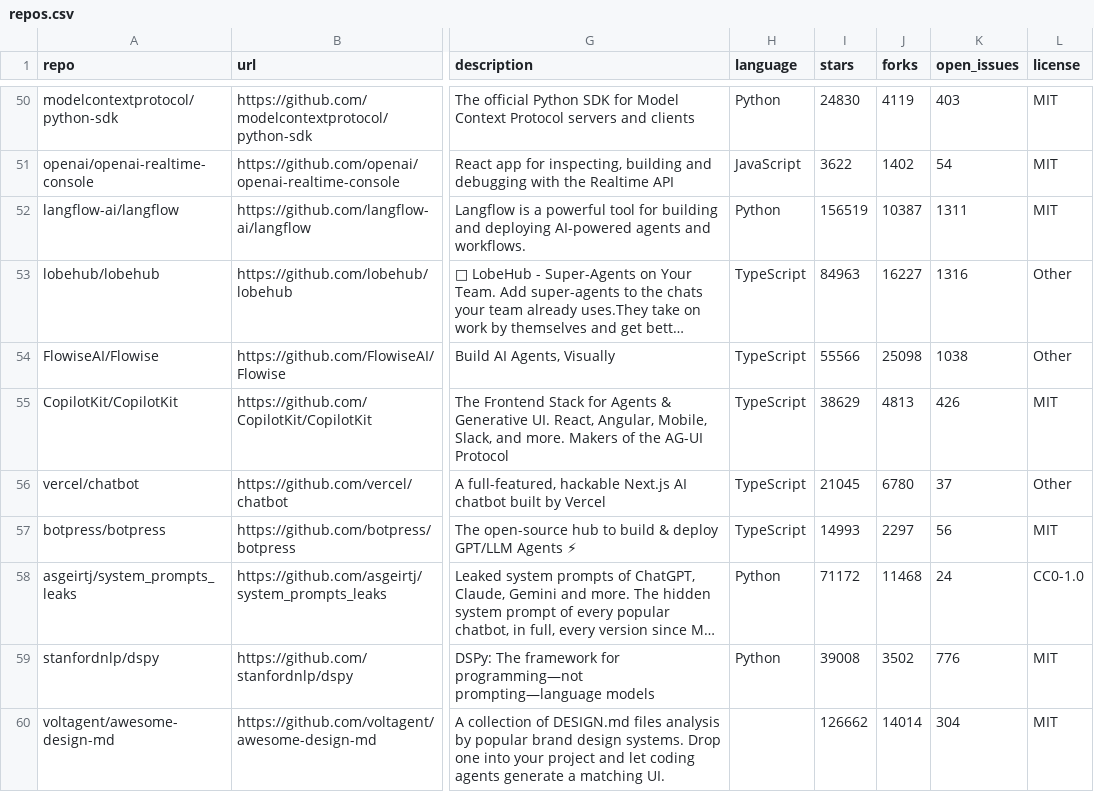
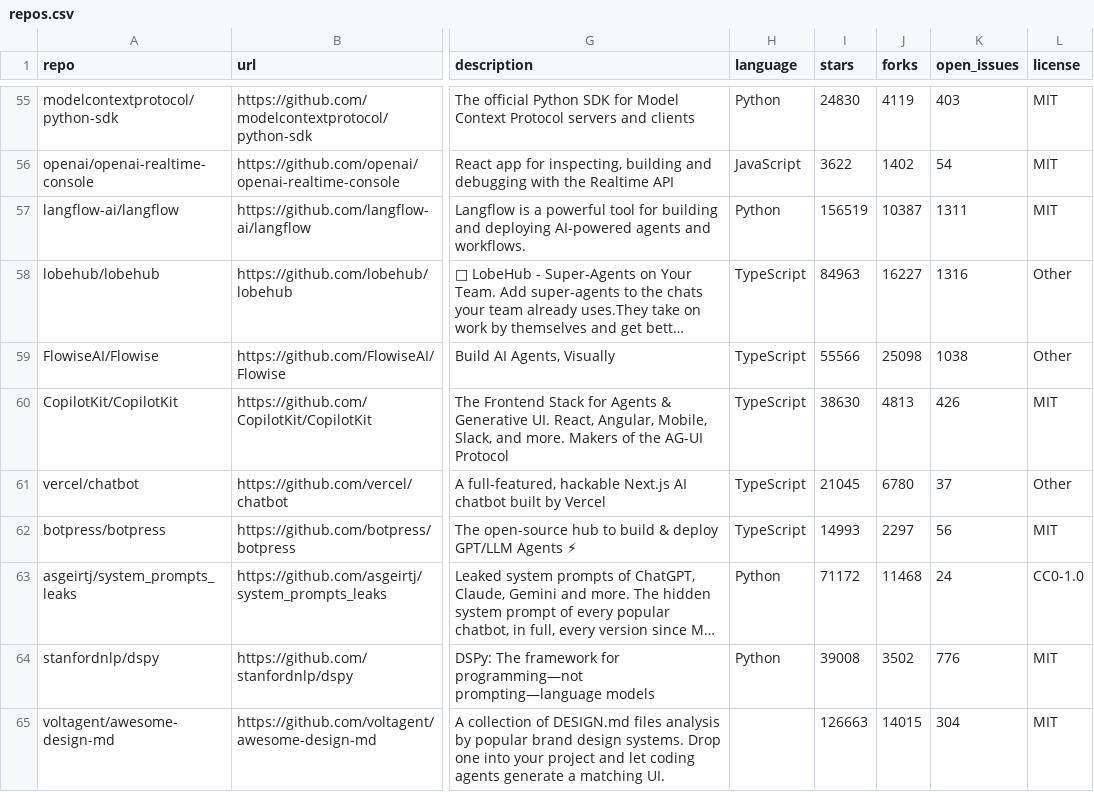
Before and after one commit to mmaxpo/awesome-ai-radar, a CSV file: repos.csv, drawn as a sheet; only a part is shown, gaps mark what is left out; long unchanged cells end in …; addresses are those after the commit; the diff covers the shown part only; the diff names each change by its address in the sheet, - before the commit and + after, or states it on an @@ line.

```diff
--- a/repos.csv
+++ b/repos.csv
-I60 (stars): 38629
+I60 (stars): 38630
-I65 (stars): 126662
+I65 (stars): 126663
-J65 (forks): 14014
+J65 (forks): 14015
```
Also changed, not shown: 8 added rows and 10 edited cells elsewhere in this file, 12 other files.
